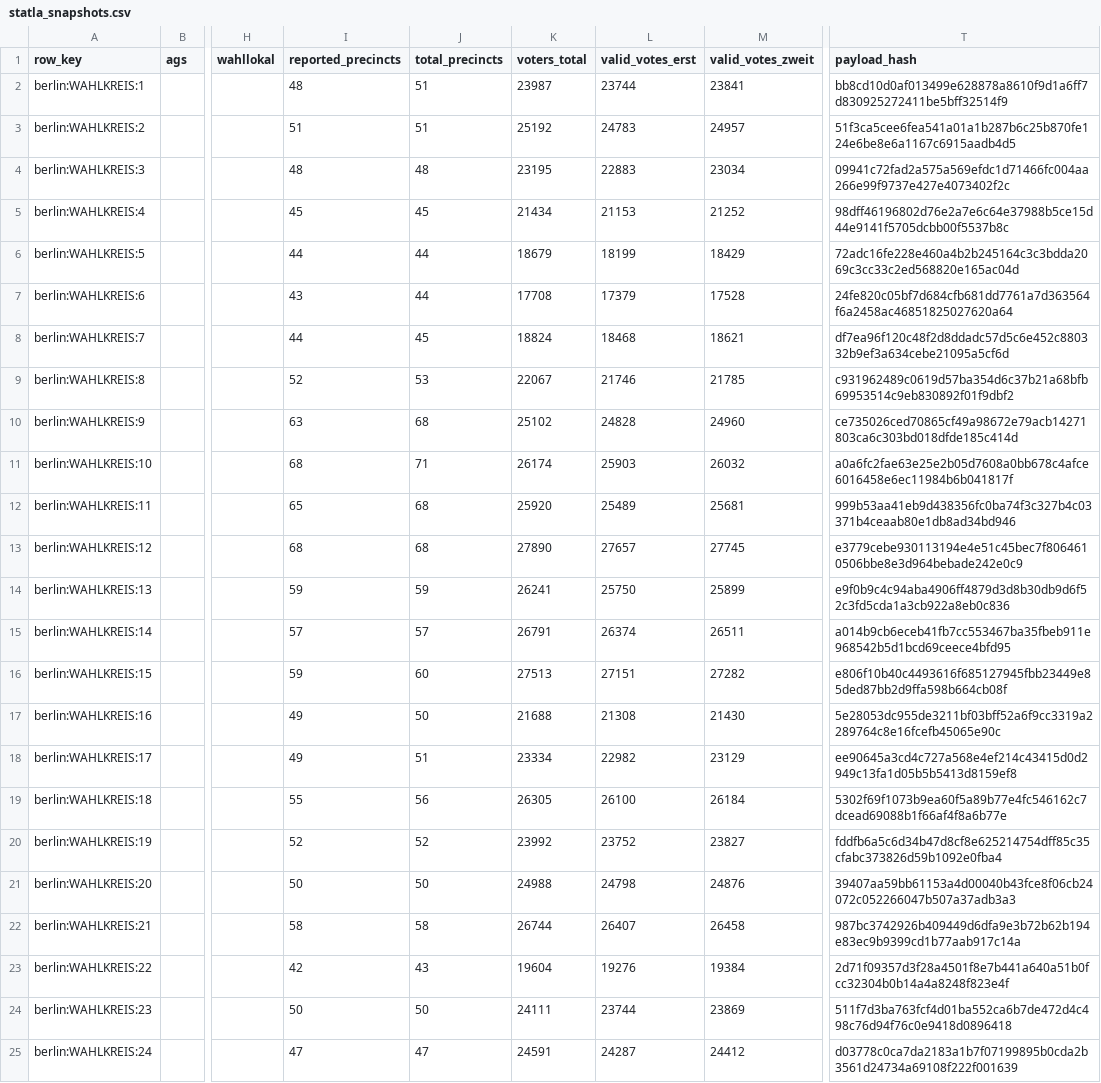
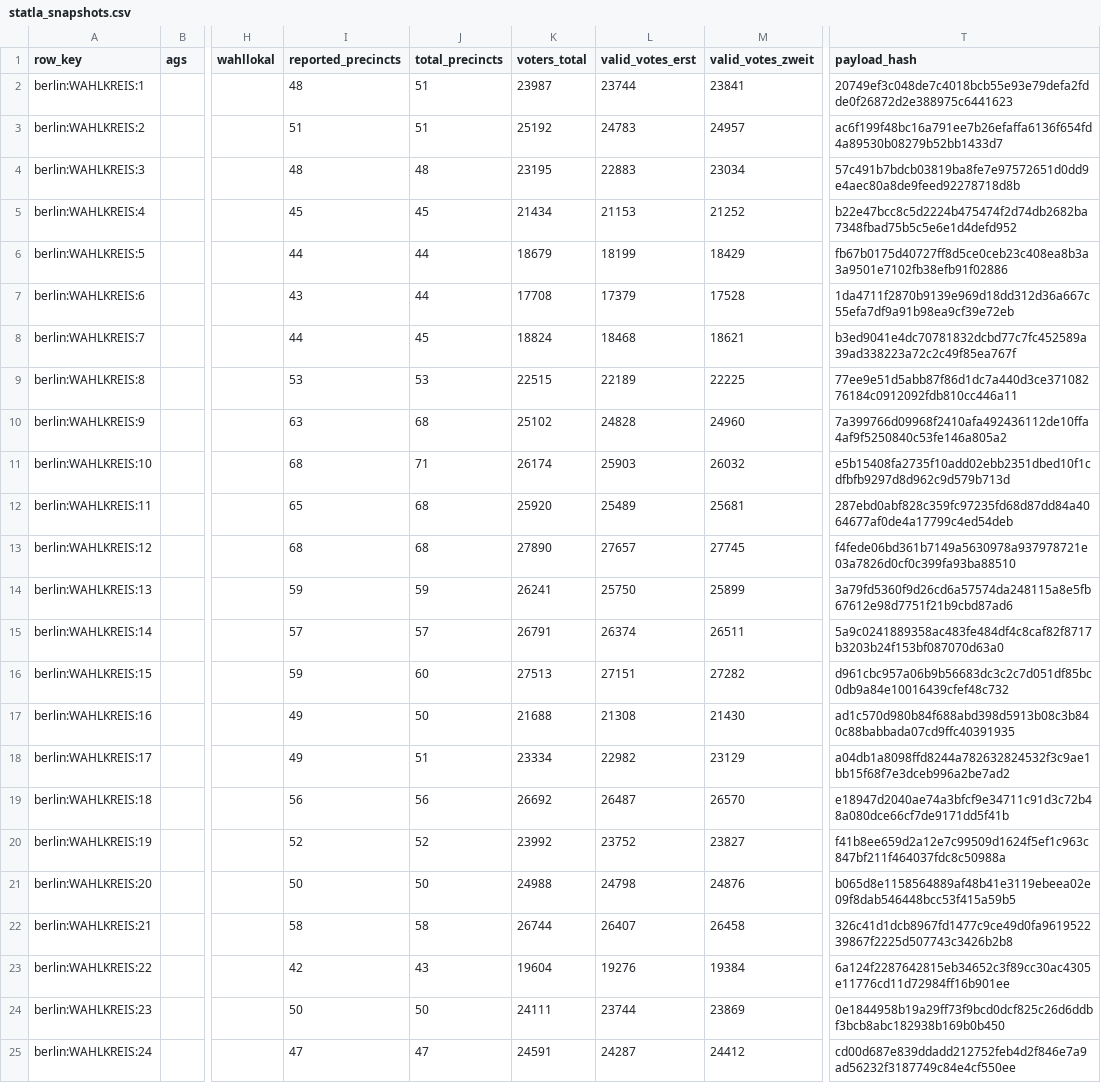
Before and after one commit to volzinnovation/wahl-monitor.de, a CSV file: data/2026-be/latest/statla_snapshots.csv, drawn as a sheet; only a part is shown, gaps mark what is left out; the diff covers the shown part only; the diff names each change by its address in the sheet, - before the commit and + after, or states it on an @@ line.

```diff
--- a/data/2026-be/latest/statla_snapshots.csv
+++ b/data/2026-be/latest/statla_snapshots.csv
-T2 (payload_hash): bb8cd10d0af013499e628878a8610f9d1a6ff7d830925272411be5bff32514f9
+T2 (payload_hash): 20749ef3c048de7c4018bcb55e93e79defa2fdde0f26872d2e388975c6441623
-T3 (payload_hash): 51f3ca5cee6fea541a01a1b287b6c25b870fe124e6be8e6a1167c6915aadb4d5
+T3 (payload_hash): ac6f199f48bc16a791ee7b26efaffa6136f654fd4a89530b08279b52bb1433d7
-T4 (payload_hash): 09941c72fad2a575a569efdc1d71466fc004aa266e99f9737e427e4073402f2c
+T4 (payload_hash): 57c491b7bdcb03819ba8fe7e97572651d0dd9e4aec80a8de9feed92278718d8b
-T5 (payload_hash): 98dff46196802d76e2a7e6c64e37988b5ce15d44e9141f5705dcbb00f5537b8c
+T5 (payload_hash): b22e47bcc8c5d2224b475474f2d74db2682ba7348fbad75b5c5e6e1d4defd952
-T6 (payload_hash): 72adc16fe228e460a4b2b245164c3c3bdda2069c3cc33c2ed568820e165ac04d
+T6 (payload_hash): fb67b0175d40727ff8d5ce0ceb23c408ea8b3a3a9501e7102fb38efb91f02886
-T7 (payload_hash): 24fe820c05bf7d684cfb681dd7761a7d363564f6a2458ac46851825027620a64
+T7 (payload_hash): 1da4711f2870b9139e969d18dd312d36a667c55efa7df9a91b98ea9cf39e72eb
-T8 (payload_hash): df7ea96f120c48f2d8ddadc57d5c6e452c880332b9ef3a634cebe21095a5cf6d
+T8 (payload_hash): b3ed9041e4dc70781832dcbd77c7fc452589a39ad338223a72c2c49f85ea767f
-I9 (reported_precincts): 52
+I9 (reported_precincts): 53
-K9 (voters_total): 22067
+K9 (voters_total): 22515
-L9 (valid_votes_erst): 21746
+L9 (valid_votes_erst): 22189
-M9 (valid_votes_zweit): 21785
+M9 (valid_votes_zweit): 22225
-T9 (payload_hash): c931962489c0619d57ba354d6c37b21a68bfb69953514c9eb830892f01f9dbf2
+T9 (payload_hash): 77ee9e51d5abb87f86d1dc7a440d3ce37108276184c0912092fdb810cc446a11
-T10 (payload_hash): ce735026ced70865cf49a98672e79acb14271803ca6c303bd018dfde185c414d
+T10 (payload_hash): 7a399766d09968f2410afa492436112de10ffa4af9f5250840c53fe146a805a2
-T11 (payload_hash): a0a6fc2fae63e25e2b05d7608a0bb678c4afce6016458e6ec11984b6b041817f
+T11 (payload_hash): e5b15408fa2735f10add02ebb2351dbed10f1cdfbfb9297d8d962c9d579b713d
-T12 (payload_hash): 999b53aa41eb9d438356fc0ba74f3c327b4c03371b4ceaab80e1db8ad34bd946
+T12 (payload_hash): 287ebd0abf828c359fc97235fd68d87dd84a4064677af0de4a17799c4ed54deb
-T13 (payload_hash): e3779cebe930113194e4e51c45bec7f8064610506bbe8e3d964bebade242e0c9
+T13 (payload_hash): f4fede06bd361b7149a5630978a937978721e03a7826d0cf0c399fa93ba88510
-T14 (payload_hash): e9f0b9c4c94aba4906ff4879d3d8b30db9d6f52c3fd5cda1a3cb922a8eb0c836
+T14 (payload_hash): 3a79fd5360f9d26cd6a57574da248115a8e5fb67612e98d7751f21b9cbd87ad6
-T15 (payload_hash): a014b9cb6eceb41fb7cc553467ba35fbeb911e968542b5d1bcd69ceece4bfd95
+T15 (payload_hash): 5a9c0241889358ac483fe484df4c8caf82f8717b3203b24f153bf087070d63a0
-T16 (payload_hash): e806f10b40c4493616f685127945fbb23449e85ded87bb2d9ffa598b664cb08f
+T16 (payload_hash): d961cbc957a06b9b56683dc3c2c7d051df85bc0db9a84e10016439cfef48c732
-T17 (payload_hash): 5e28053dc955de3211bf03bff52a6f9cc3319a2289764c8e16fcefb45065e90c
+T17 (payload_hash): ad1c570d980b84f688abd398d5913b08c3b840c88babbada07cd9ffc40391935
-T18 (payload_hash): ee90645a3cd4c727a568e4ef214c43415d0d2949c13fa1d05b5b5413d8159ef8
+T18 (payload_hash): a04db1a8098ffd8244a782632824532f3c9ae1bb15f68f7e3dceb996a2be7ad2
-I19 (reported_precincts): 55
+I19 (reported_precincts): 56
-K19 (voters_total): 26305
+K19 (voters_total): 26692
-L19 (valid_votes_erst): 26100
+L19 (valid_votes_erst): 26487
-M19 (valid_votes_zweit): 26184
+M19 (valid_votes_zweit): 26570
-T19 (payload_hash): 5302f69f1073b9ea60f5a89b77e4fc546162c7dcead69088b1f66af4f8a6b77e
+T19 (payload_hash): e18947d2040ae74a3bfcf9e34711c91d3c72b48a080dce66cf7de9171dd5f41b
-T20 (payload_hash): fddfb6a5c6d34b47d8cf8e625214754dff85c35cfabc373826d59b1092e0fba4
+T20 (payload_hash): f41b8ee659d2a12e7c99509d1624f5ef1c963c847bf211f464037fdc8c50988a
-T21 (payload_hash): 39407aa59bb61153a4d00040b43fce8f06cb24072c052266047b507a37adb3a3
+T21 (payload_hash): b065d8e1158564889af48b41e3119ebeea02e09f8dab546448bcc53f415a59b5
-T22 (payload_hash): 987bc3742926b409449d6dfa9e3b72b62b194e83ec9b9399cd1b77aab917c14a
+T22 (payload_hash): 326c41d1dcb8967fd1477c9ce49d0fa961952239867f2225d507743c3426b2b8
-T23 (payload_hash): 2d71f09357d3f28a4501f8e7b441a640a51b0fcc32304b0b14a4a8248f823e4f
+T23 (payload_hash): 6a124f2287642815eb34652c3f89cc30ac4305e11776cd11d72984ff16b901ee
-T24 (payload_hash): 511f7d3ba763fcf4d01ba552ca6b7de472d4c498c76d94f76c0e9418d0896418
+T24 (payload_hash): 0e1844958b19a29ff73f9bcd0dcf825c26d6ddbf3bcb8abc182938b169b0b450
-T25 (payload_hash): d03778c0ca7da2183a1b7f07199895b0cda2b3561d24734a69108f222f001639
+T25 (payload_hash): cd00d687e839ddadd212752feb4d2f846e7a9ad56232f3187749c84e4cf550ee
```
Also changed, not shown: 139 edited cells elsewhere in this file, data/2026-be/latest/official-results-source.csv, data/2026-be/latest/statla_party_results.csv, 7 other files.
